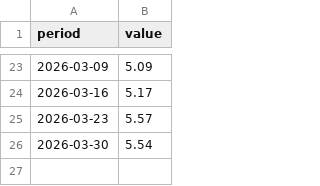
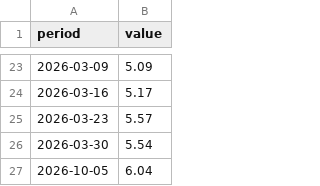
Before and after one commit to cbs-news-data/gas-prices, a CSV file: data/weekly_heating_oil_residential_eia.csv, drawn as a sheet; only a part is shown, gaps mark what is left out; the diff names each change by its address in the sheet, - before the commit and + after, or states it on an @@ line.

```diff
--- a/data/weekly_heating_oil_residential_eia.csv
+++ b/data/weekly_heating_oil_residential_eia.csv
+row 27: 2026-10-05 | 6.04
```
Also changed, not shown: data/aaa_historical_gas_prices.csv, data/aaa_historical_gas_prices_1year.csv, 4 other files.
